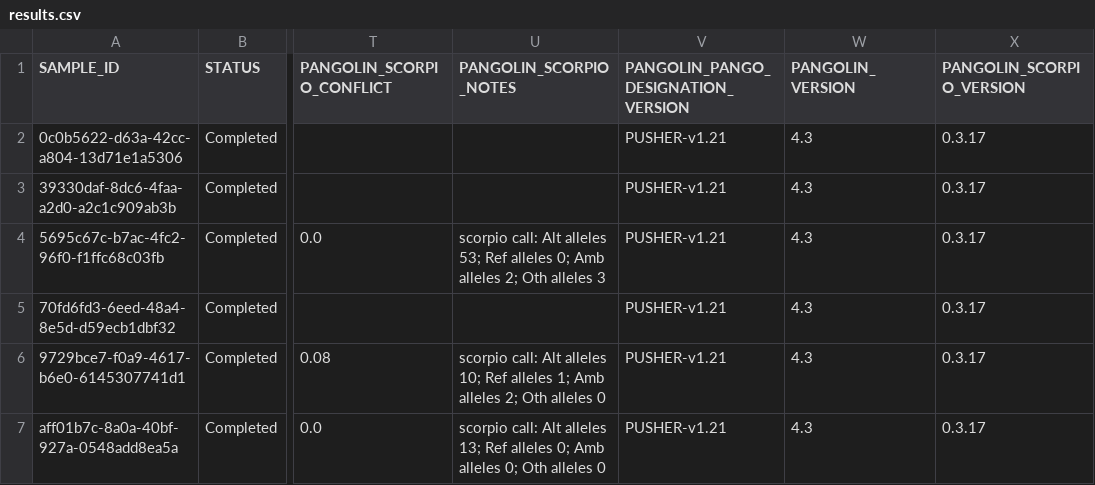
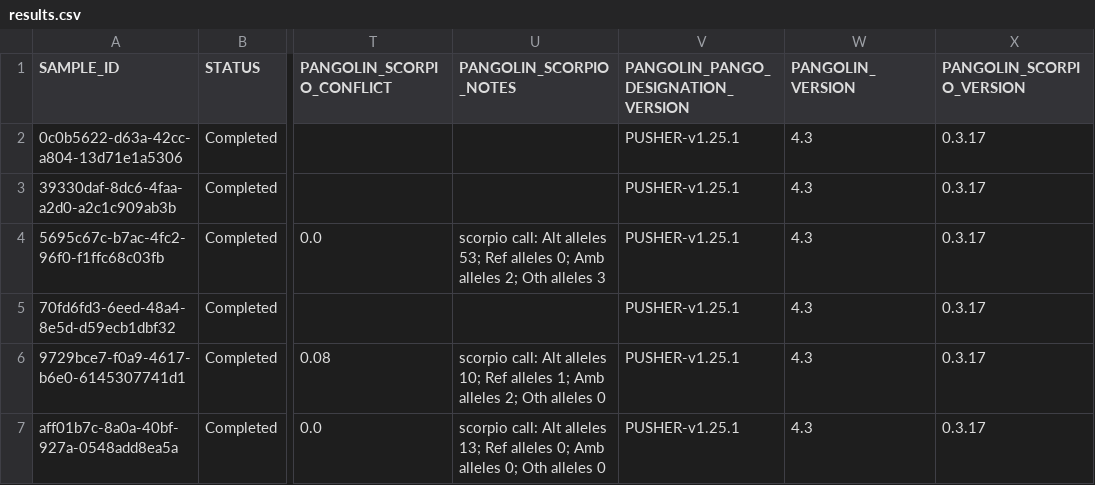
Before and after one commit to Congenica/psga-pipeline-sars-cov-2, a CSV file: integration_tests/expected_data/sars_cov_2/illumina_unknown/results.csv, drawn as a sheet; only a part is shown, gaps mark what is left out; the diff names each change by its address in the sheet, - before the commit and + after, or states it on an @@ line.

Commit message:
update pangolin version in integration tests

```diff
--- a/integration_tests/expected_data/sars_cov_2/illumina_unknown/results.csv
+++ b/integration_tests/expected_data/sars_cov_2/illumina_unknown/results.csv
-V2:V7: PUSHER-v1.21
+V2:V7: PUSHER-v1.25.1
```
Also changed, not shown: integration_tests/expected_data/sars_cov_2/ont_unknown/results.csv, integration_tests/expected_data/sars_cov_2/unknown_none/results.csv.
